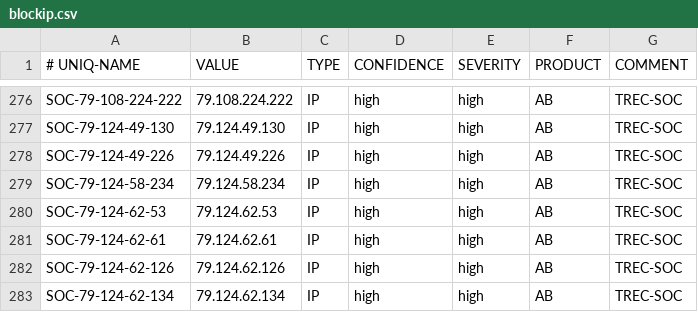
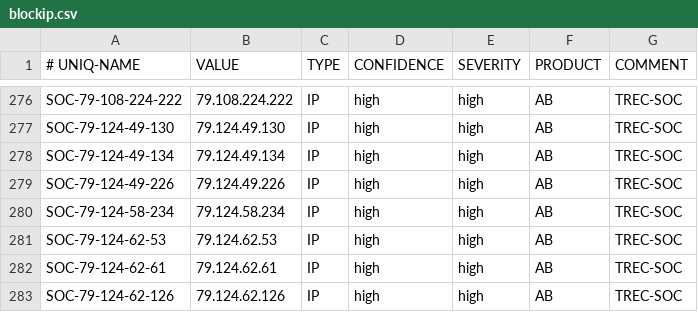
Before and after one commit to 0124stevenkuo/ipblock, a CSV file: blockip.csv, drawn as a sheet; only a part is shown, gaps mark what is left out; the shorter side is filled out with more unchanged rows.

```diff
--- a/blockip.csv
+++ b/blockip.csv
@@ -277,2 +277,3 @@ SOC-79-108-224-222,79.108.224.222,IP,high,high,AB,TREC-SOC
 SOC-79-124-49-130,79.124.49.130,IP,high,high,AB,TREC-SOC
+SOC-79-124-49-134,79.124.49.134,IP,high,high,AB,TREC-SOC
 SOC-79-124-49-226,79.124.49.226,IP,high,high,AB,TREC-SOC
```
